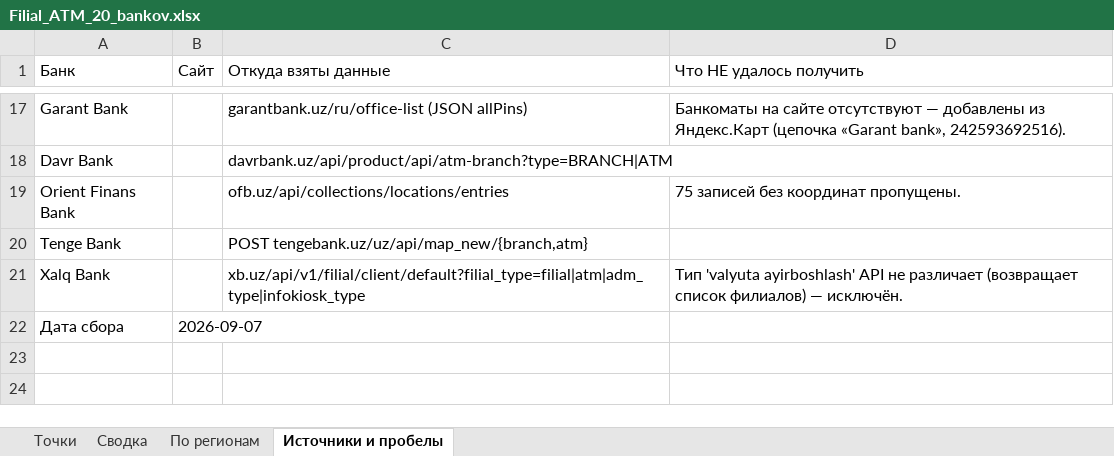
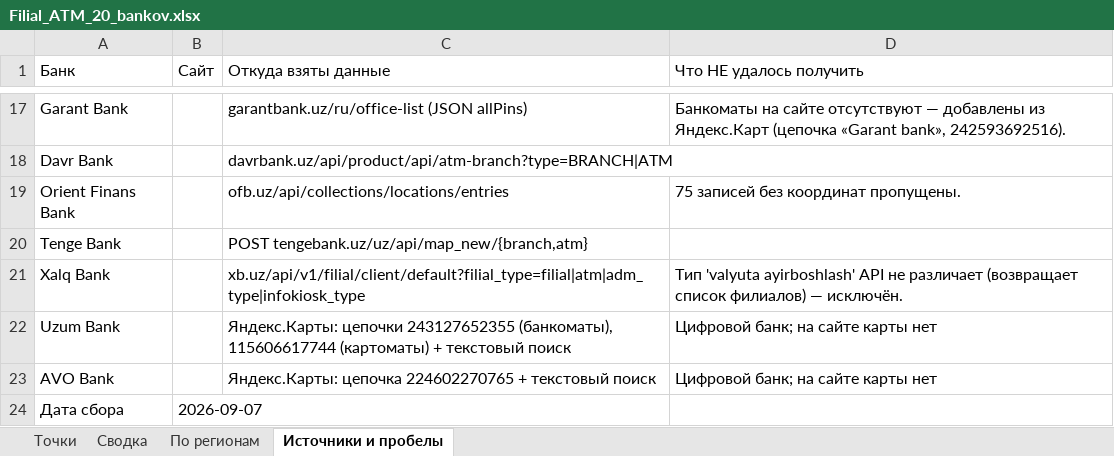
Before and after one commit to xromed/filial-atm-map, an Excel workbook: Filial_ATM_20_bankov.xlsx, sheet Источники и пробелы, drawn as a sheet; only a part is shown, gaps mark what is left out; values as stored, in another font and other column widths than the file's, no borders; the diff names each change by its address in the sheet, - before the commit and + after, or states it on an @@ line.

```diff
--- a/Filial_ATM_20_bankov.xlsx (sheet Источники и пробелы)
+++ b/Filial_ATM_20_bankov.xlsx (sheet Источники и пробелы)
+row 22: Uzum Bank |  | Яндекс.Карты: цепочки 243127652355 (банкоматы), 115606617744 (картоматы) + текстовый поиск | Цифровой банк; на сайте карты нет
+row 23: AVO Bank |  | Яндекс.Карты: цепочка 224602270765 + текстовый поиск | Цифровой банк; на сайте карты нет
```
Also changed, not shown: sheet Точки, sheet Сводка, sheet По регионам, 1 other file.
